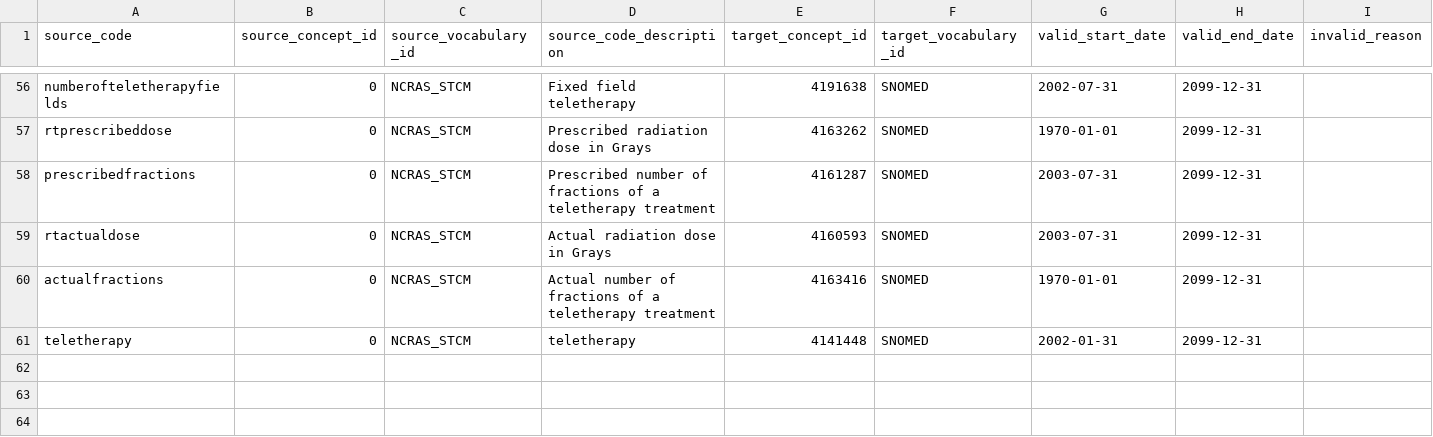
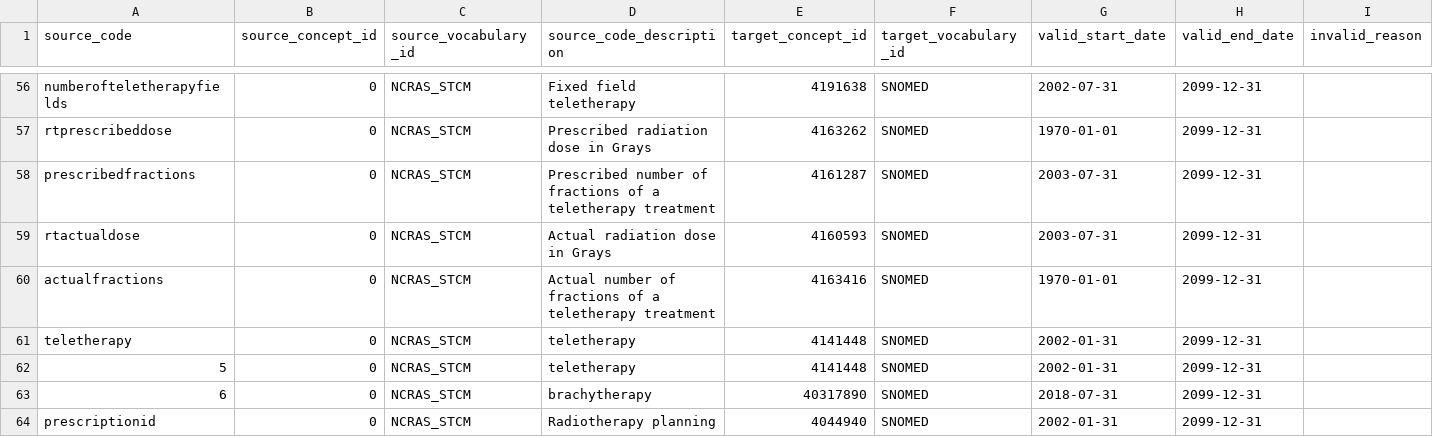
Before and after one commit to oxford-pharmacoepi/etl_ndorms, a CSV file: stcm/1-to-many/NCRAS_STCM.csv, drawn as a sheet; only a part is shown, gaps mark what is left out; the diff names each change by its address in the sheet, - before the commit and + after, or states it on an @@ line.

Commit message:
Update NCRAS_STCM.csv

```diff
--- a/stcm/1-to-many/NCRAS_STCM.csv
+++ b/stcm/1-to-many/NCRAS_STCM.csv
+row 62: 5 | 0 | NCRAS_STCM | teletherapy | 4141448 | SNOMED | 2002-01-31 | 2099-12-31
+row 63: 6 | 0 | NCRAS_STCM | brachytherapy | 40317890 | SNOMED | 2018-07-31 | 2099-12-31
+row 64: prescriptionid | 0 | NCRAS_STCM | Radiotherapy planning | 4044940 | SNOMED | 2002-01-31 | 2099-12-31
```
